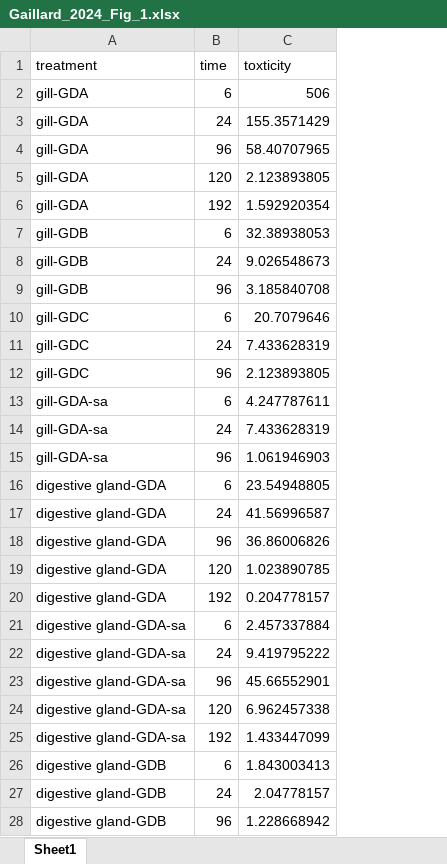
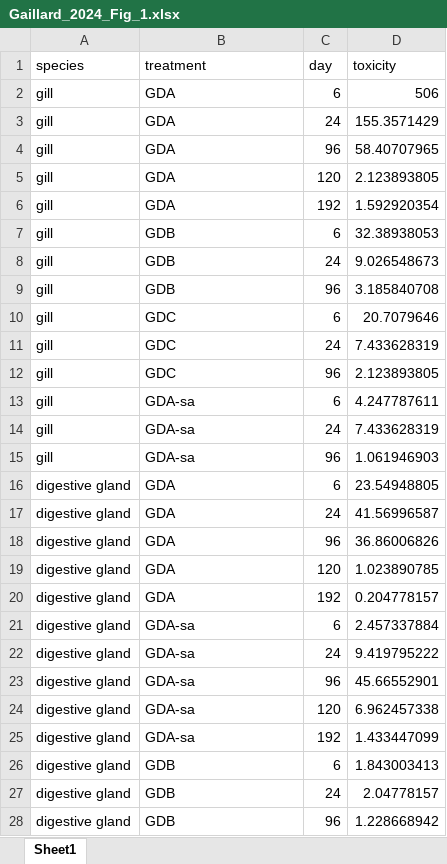
Before and after one commit to cfree14/hab_depuration, an Excel workbook: data/extracted_data/raw_round2/Gaillard_2024_Fig_1.xlsx, sheet Sheet1, drawn as a sheet; only a part is shown; values as stored, in another font and other column widths than the file's, no borders; addresses are those after the commit; the diff covers the shown part only; the diff names each change by its address in the sheet, - before the commit and + after, or states it on an @@ line.

```diff
--- a/data/extracted_data/raw_round2/Gaillard_2024_Fig_1.xlsx (sheet Sheet1)
+++ b/data/extracted_data/raw_round2/Gaillard_2024_Fig_1.xlsx (sheet Sheet1)
+column A (species), rows 2-28: gill | gill | gill | gill | gill | gill | gill | gill | gill | gill | gill | gill | gill | gill | digestive gland | digestive gland | digestive gland | digestive gland | digestive gland | digestive gland | digestive gland | digestive gland | digestive gland | digestive gland | digestive gland | digestive gland | digestive gland
-C1: time
+C1: day
-D1: toxticity
+D1: toxicity
-B2:B6 (treatment): gill-GDA
+B2:B6 (treatment): GDA
-B7:B9 (treatment): gill-GDB
+B7:B9 (treatment): GDB
-B10:B12 (treatment): gill-GDC
+B10:B12 (treatment): GDC
-B13:B15 (treatment): gill-GDA-sa
+B13:B15 (treatment): GDA-sa
-B16:B20 (treatment): digestive gland-GDA
+B16:B20 (treatment): GDA
-B21:B25 (treatment): digestive gland-GDA-sa
+B21:B25 (treatment): GDA-sa
-B26:B28 (treatment): digestive gland-GDB
+B26:B28 (treatment): GDB
```
Also changed, not shown: 17 edited cells elsewhere in this sheet, data/extracted_data/raw_round2/Blogoslawski_1978_Table_1.xlsx, data/extracted_data/raw_round2/Dong_2024_Fig_2.xlsx, 26 other files.
